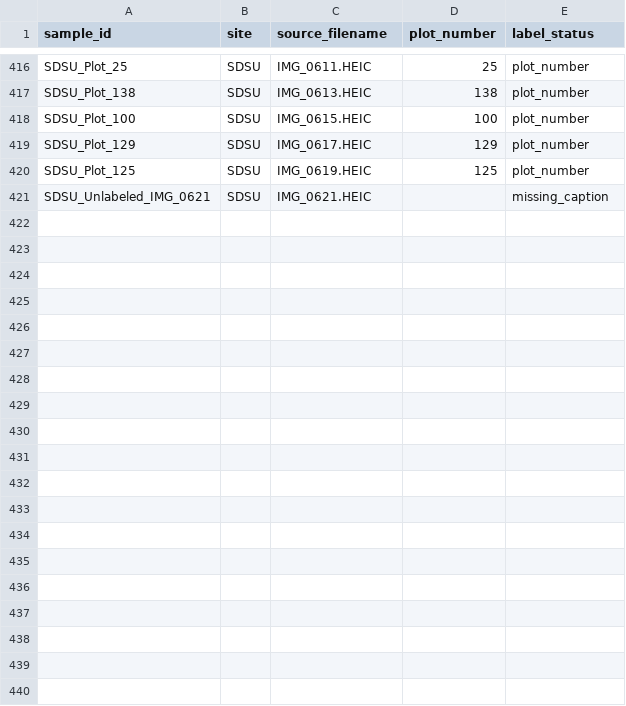
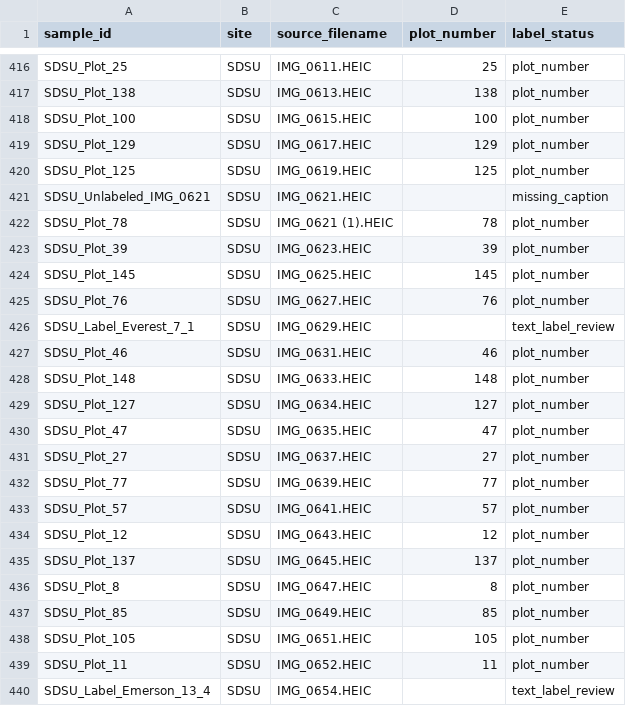
Before and after one commit to emilybillow27-sudo/FDK_PlantCV_streamlined, a CSV file: results/input_manifest.csv, drawn as a sheet; only a part is shown, gaps mark what is left out; the diff covers the shown part only; the diff names each change by its address in the sheet, - before the commit and + after, or states it on an @@ line.

Commit message:
Publish preliminary automated results (139/451 images)

```diff
--- a/results/input_manifest.csv
+++ b/results/input_manifest.csv
+row 422: SDSU_Plot_78 | SDSU | IMG_0621 (1).HEIC | 78 | plot_number
+row 423: SDSU_Plot_39 | SDSU | IMG_0623.HEIC | 39 | plot_number
+row 424: SDSU_Plot_145 | SDSU | IMG_0625.HEIC | 145 | plot_number
+row 425: SDSU_Plot_76 | SDSU | IMG_0627.HEIC | 76 | plot_number
+row 426: SDSU_Label_Everest_7_1 | SDSU | IMG_0629.HEIC |  | text_label_review
+row 427: SDSU_Plot_46 | SDSU | IMG_0631.HEIC | 46 | plot_number
+row 428: SDSU_Plot_148 | SDSU | IMG_0633.HEIC | 148 | plot_number
+row 429: SDSU_Plot_127 | SDSU | IMG_0634.HEIC | 127 | plot_number
+row 430: SDSU_Plot_47 | SDSU | IMG_0635.HEIC | 47 | plot_number
+row 431: SDSU_Plot_27 | SDSU | IMG_0637.HEIC | 27 | plot_number
+row 432: SDSU_Plot_77 | SDSU | IMG_0639.HEIC | 77 | plot_number
+row 433: SDSU_Plot_57 | SDSU | IMG_0641.HEIC | 57 | plot_number
+row 434: SDSU_Plot_12 | SDSU | IMG_0643.HEIC | 12 | plot_number
+row 435: SDSU_Plot_137 | SDSU | IMG_0645.HEIC | 137 | plot_number
+row 436: SDSU_Plot_8 | SDSU | IMG_0647.HEIC | 8 | plot_number
+row 437: SDSU_Plot_85 | SDSU | IMG_0649.HEIC | 85 | plot_number
+row 438: SDSU_Plot_105 | SDSU | IMG_0651.HEIC | 105 | plot_number
+row 439: SDSU_Plot_11 | SDSU | IMG_0652.HEIC | 11 | plot_number
+row 440: SDSU_Label_Emerson_13_4 | SDSU | IMG_0654.HEIC |  | text_label_review
```
Also changed, not shown: 12 added rows elsewhere in this file, results/image_scores.csv, 12 other files.
